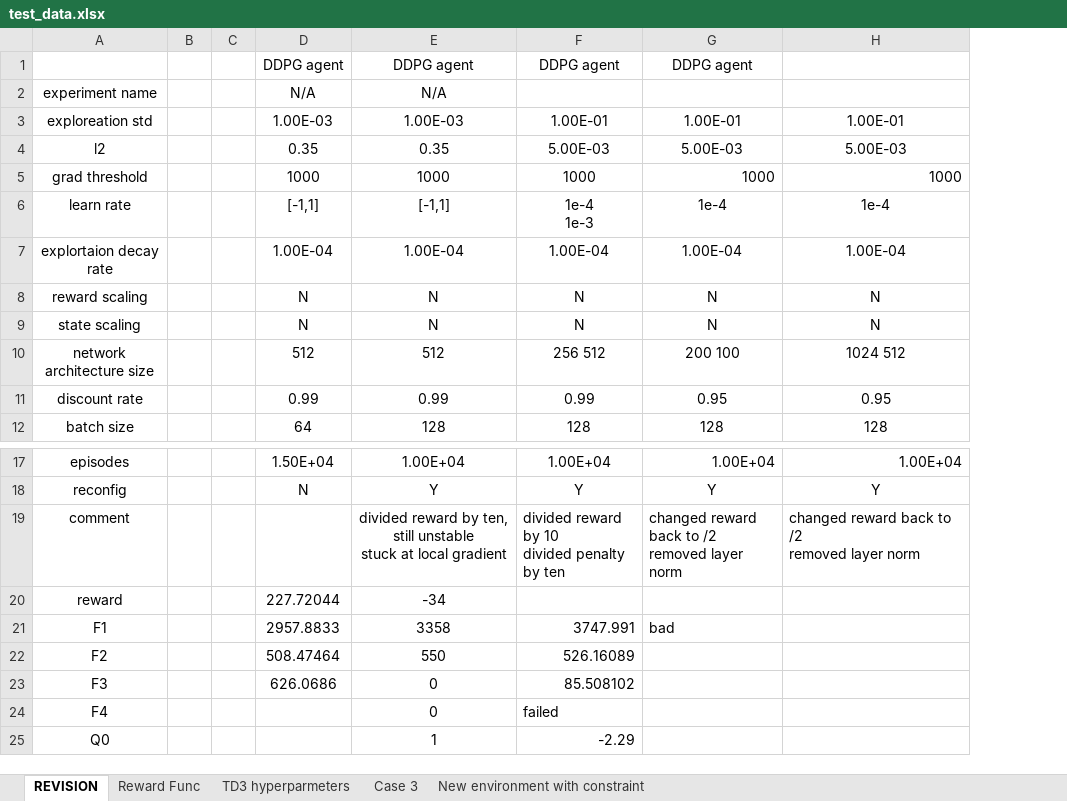
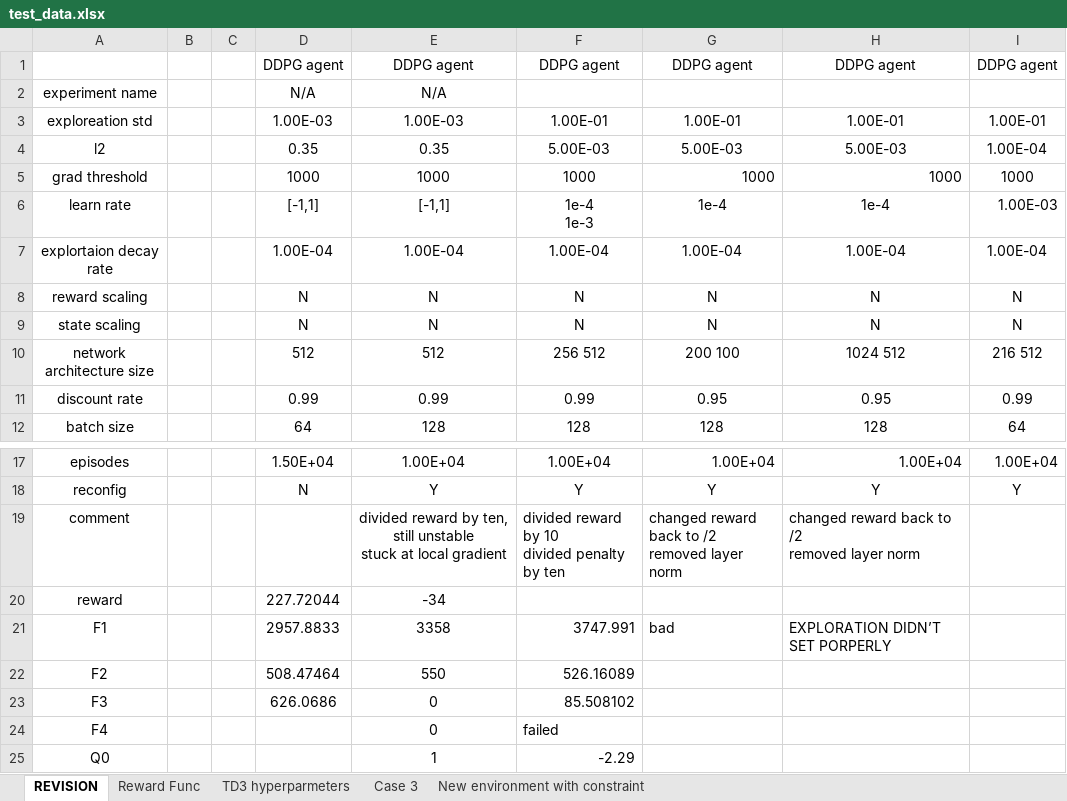
Before and after one commit to hexen4/powersystemRL, an Excel workbook: test_data.xlsx, sheet REVISION, drawn as a sheet; only a part is shown, gaps mark what is left out; values as stored, in another font and other column widths than the file's, no borders; the diff names each change by its address in the sheet, - before the commit and + after, or states it on an @@ line.

```diff
--- a/test_data.xlsx (sheet REVISION)
+++ b/test_data.xlsx (sheet REVISION)
+column I, rows 1-12: DDPG agent |  | 1.00E-01 | 1.00E-04 | 1000 | 1.00E-03 | 1.00E-04 | N | N | 216 512 | 0.99 | 64; rows 17-18: 1.00E+04 | Y
-H1: (empty)
+H1: DDPG agent
-H21: (empty)
+H21: EXPLORATION DIDN’T SET PORPERLY
```
Also changed, not shown: 7 other files.
